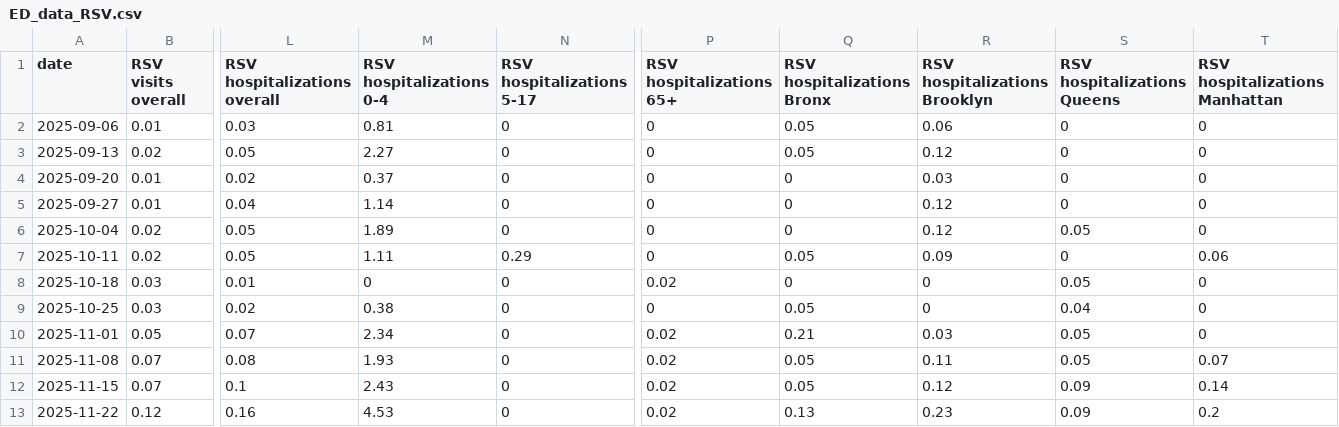
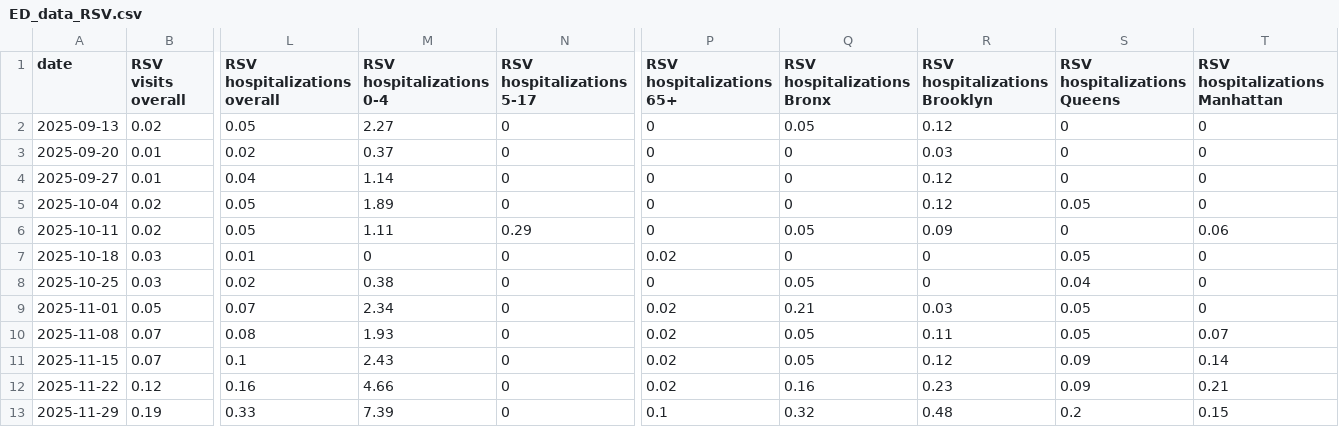
Before and after one commit to nychealth/respiratory-illness-data, a CSV file: data/ED_data_RSV.csv, drawn as a sheet; only a part is shown, gaps mark what is left out; removed rows and columns are numbered as before the commit, all else as after; rows hold the shown columns only; the diff names each change by its address in the sheet, - before the commit and + after, or states it on an @@ line.

```diff
--- a/data/ED_data_RSV.csv
+++ b/data/ED_data_RSV.csv
-row 2: 2025-09-06 | 0.01 | 0.03 | 0.81 | 0 | 0 | 0.05 | 0.06 | 0 | 0
-M12 (RSV hospitalizations 0-4): 4.53
+M12 (RSV hospitalizations 0-4): 4.66
-Q12 (RSV hospitalizations Bronx): 0.13
+Q12 (RSV hospitalizations Bronx): 0.16
-T12 (RSV hospitalizations Manhattan): 0.2
+T12 (RSV hospitalizations Manhattan): 0.21
+row 13: 2025-11-29 | 0.19 | 0.33 | 7.39 | 0 | 0.1 | 0.32 | 0.48 | 0.2 | 0.15
```
Also changed, not shown: data/Case_data_influenza_by_group.csv, data/Death_data_COVID-19_by_group.csv, 11 other files.
